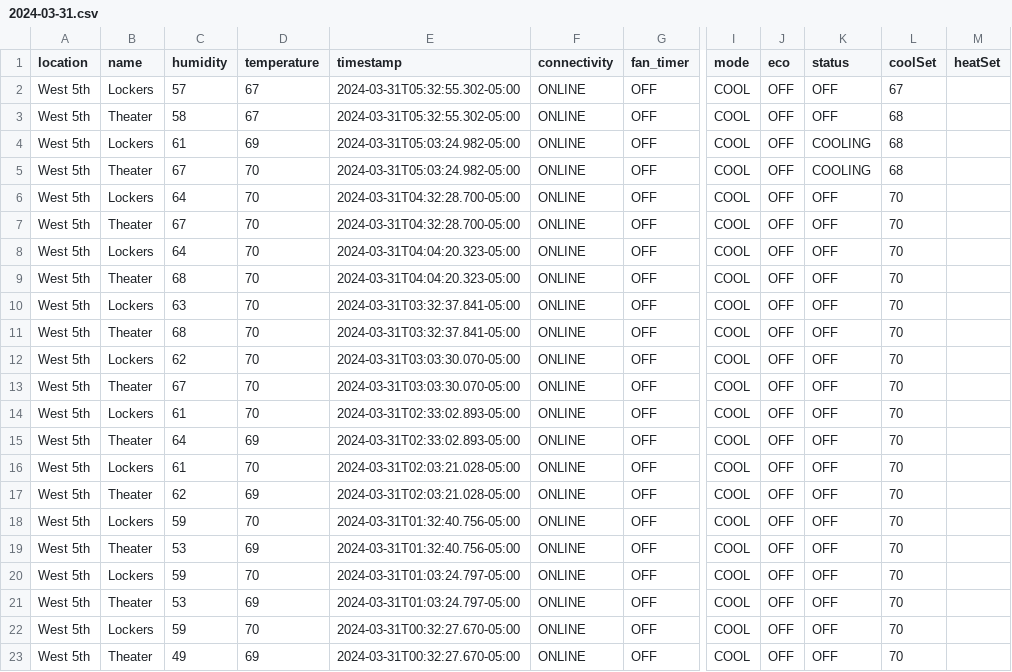
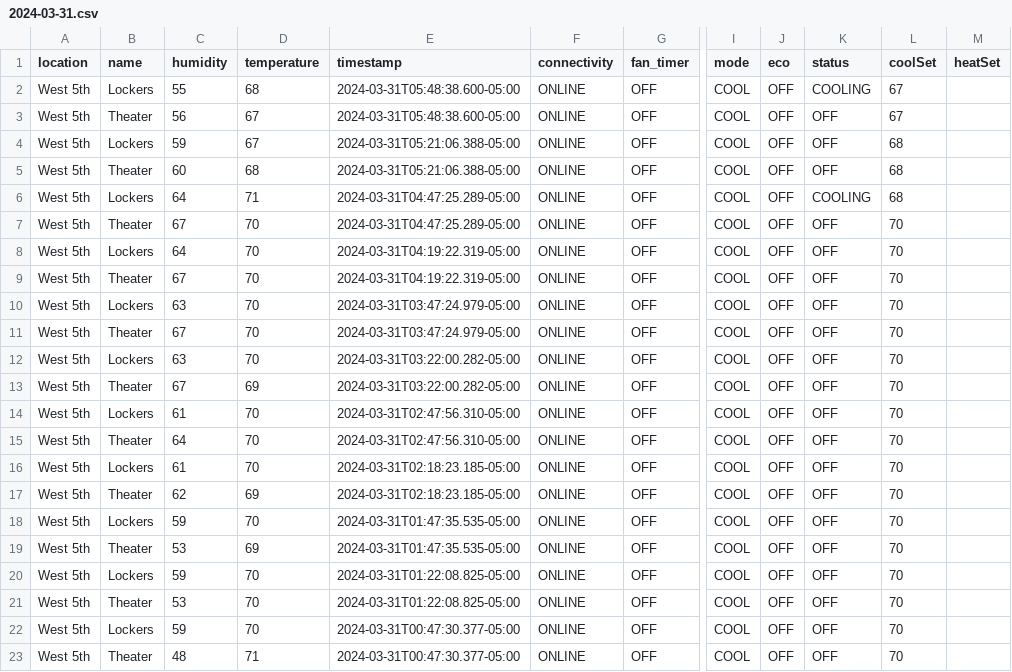
Before and after one commit to kevincolten/thermostat-monitor, a CSV file: 2024-03-31.csv, drawn as a sheet; only a part is shown, gaps mark what is left out; the diff covers the shown part only; the diff names each change by its address in the sheet, - before the commit and + after, or states it on an @@ line.

```diff
--- a/2024-03-31.csv
+++ b/2024-03-31.csv
-C2 (humidity): 57
+C2 (humidity): 55
-D2 (temperature): 67
+D2 (temperature): 68
-E2:E3 (timestamp): 2024-03-31T05:32:55.302-05:00
+E2:E3 (timestamp): 2024-03-31T05:48:38.600-05:00
-K2 (status): OFF
+K2 (status): COOLING
-C3 (humidity): 58
+C3 (humidity): 56
-L3 (coolSet): 68
+L3 (coolSet): 67
-C4 (humidity): 61
+C4 (humidity): 59
-D4 (temperature): 69
+D4 (temperature): 67
-E4:E5 (timestamp): 2024-03-31T05:03:24.982-05:00
+E4:E5 (timestamp): 2024-03-31T05:21:06.388-05:00
-K4:K5 (status): COOLING
+K4:K5 (status): OFF
-C5 (humidity): 67
+C5 (humidity): 60
-D5 (temperature): 70
+D5 (temperature): 68
-D6 (temperature): 70
+D6 (temperature): 71
-E6:E7 (timestamp): 2024-03-31T04:32:28.700-05:00
+E6:E7 (timestamp): 2024-03-31T04:47:25.289-05:00
-K6 (status): OFF
+K6 (status): COOLING
-L6 (coolSet): 70
+L6 (coolSet): 68
-E8:E9 (timestamp): 2024-03-31T04:04:20.323-05:00
+E8:E9 (timestamp): 2024-03-31T04:19:22.319-05:00
-C9 (humidity): 68
+C9 (humidity): 67
-E10:E11 (timestamp): 2024-03-31T03:32:37.841-05:00
+E10:E11 (timestamp): 2024-03-31T03:47:24.979-05:00
-C11 (humidity): 68
+C11 (humidity): 67
-C12 (humidity): 62
+C12 (humidity): 63
-E12:E13 (timestamp): 2024-03-31T03:03:30.070-05:00
+E12:E13 (timestamp): 2024-03-31T03:22:00.282-05:00
-D13 (temperature): 70
+D13 (temperature): 69
-E14:E15 (timestamp): 2024-03-31T02:33:02.893-05:00
+E14:E15 (timestamp): 2024-03-31T02:47:56.310-05:00
-D15 (temperature): 69
+D15 (temperature): 70
-E16:E17 (timestamp): 2024-03-31T02:03:21.028-05:00
+E16:E17 (timestamp): 2024-03-31T02:18:23.185-05:00
-E18:E19 (timestamp): 2024-03-31T01:32:40.756-05:00
+E18:E19 (timestamp): 2024-03-31T01:47:35.535-05:00
-E20:E21 (timestamp): 2024-03-31T01:03:24.797-05:00
+E20:E21 (timestamp): 2024-03-31T01:22:08.825-05:00
-D21 (temperature): 69
+D21 (temperature): 70
-E22:E23 (timestamp): 2024-03-31T00:32:27.670-05:00
+E22:E23 (timestamp): 2024-03-31T00:47:30.377-05:00
-C23 (humidity): 49
+C23 (humidity): 48
-D23 (temperature): 69
+D23 (temperature): 71
```
Also changed, not shown: 5 edited cells elsewhere in this file, 2 other files.
